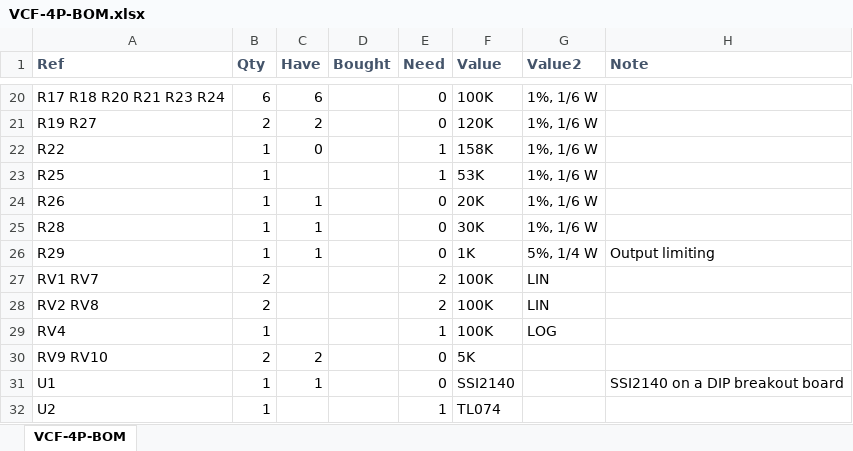
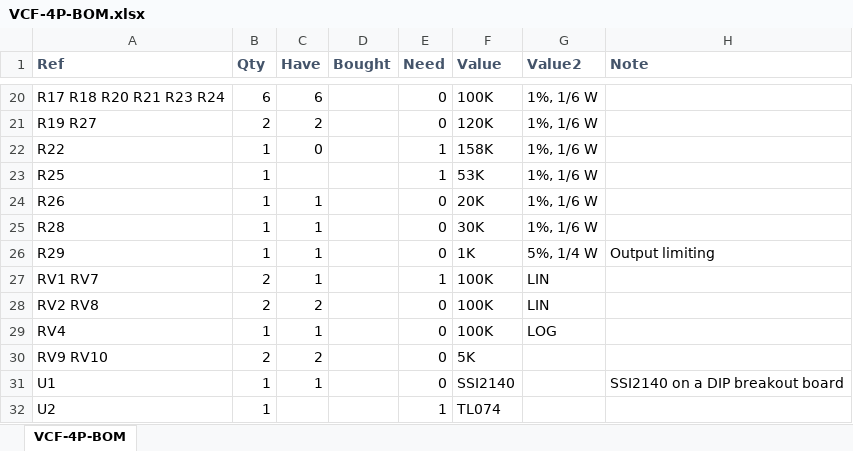
Before and after one commit to Len42/Synth, an Excel workbook: modules/VCF-4P/VCF-4P-BOM.xlsx, sheet VCF-4P-BOM, drawn as a sheet; only a part is shown, gaps mark what is left out; values as stored, in another font and other column widths than the file's, no borders; conditional formats not drawn; the diff names each change by its address in the sheet, - before the commit and + after, or states it on an @@ line.

Commit message:
VCF-4P - BOM update

```diff
--- a/modules/VCF-4P/VCF-4P-BOM.xlsx (sheet VCF-4P-BOM)
+++ b/modules/VCF-4P/VCF-4P-BOM.xlsx (sheet VCF-4P-BOM)
-C27 (Have): (empty)
+C27 (Have): 1
-E27 (Need): 2
+E27 (Need): 1
-C28 (Have): (empty)
+C28 (Have): 2
-E28 (Need): 2
+E28 (Need): 0
-C29 (Have): (empty)
+C29 (Have): 1
-E29 (Need): 1
+E29 (Need): 0
```
